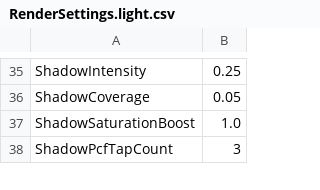
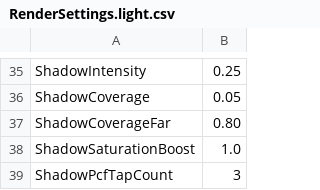
Before and after one commit to bibindon/RedFortressRender, a CSV file: Sample/RenderSettings.light.csv, drawn as a sheet; only a part is shown, gaps mark what is left out.

```diff
--- a/Sample/RenderSettings.light.csv
+++ b/Sample/RenderSettings.light.csv
@@ -36,2 +36,3 @@ ShadowIntensity,0.25
 ShadowCoverage,0.05
+ShadowCoverageFar,0.80
 ShadowSaturationBoost,1.0
```
Also changed, not shown: Sample/RenderSettings.csv, Sample/RenderSettings.night.csv, 7 other files.
